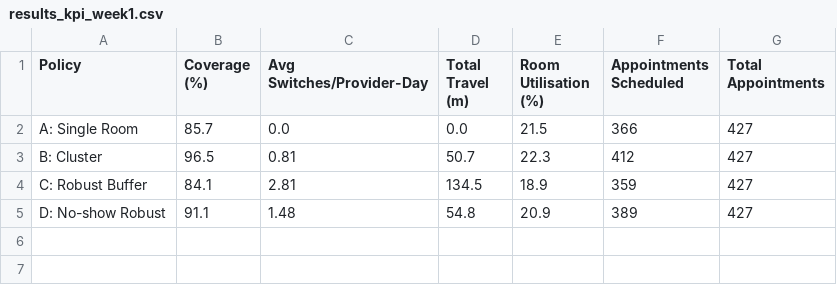
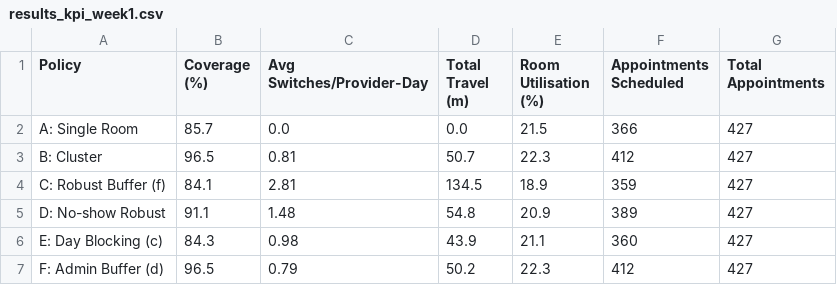
Before and after one commit to adhamfarag38/435project, a CSV file: results_kpi_week1.csv, drawn as a sheet.

Commit message:
added all heuristics for week 1 + 2

```diff
--- a/results_kpi_week1.csv
+++ b/results_kpi_week1.csv
@@ -3,3 +3,5 @@ A: Single Room,85.7,0.0,0.0,21.5,366,427
 B: Cluster,96.5,0.81,50.7,22.3,412,427
-C: Robust Buffer,84.1,2.81,134.5,18.9,359,427
+C: Robust Buffer (f),84.1,2.81,134.5,18.9,359,427
 D: No-show Robust,91.1,1.48,54.8,20.9,389,427
+E: Day Blocking (c),84.3,0.98,43.9,21.1,360,427
+F: Admin Buffer (d),96.5,0.79,50.2,22.3,412,427
```
Also changed, not shown: results_kpi_week2.csv, 23 other files.
